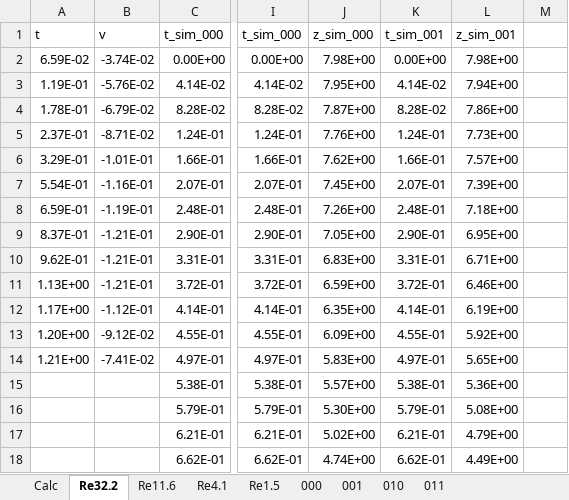
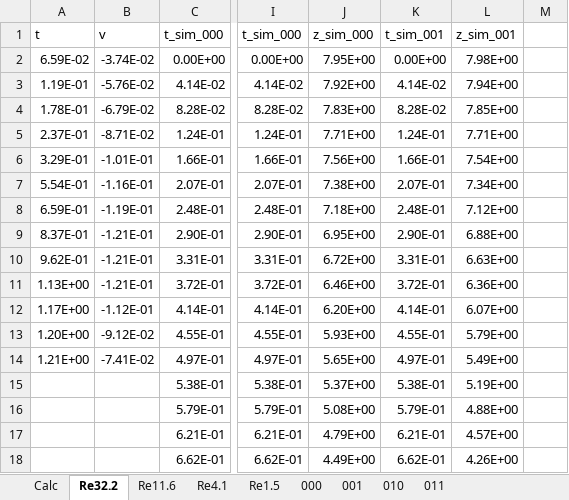
Before and after one commit to CERNN/VISCOPLASTIC-LBM, an Excel workbook: doc/Simulations/Analysis/IBM/Falling sphere/analysisFallingSphere.xlsx, sheet Re32.2, drawn as a sheet; only a part is shown, gaps mark what is left out; values as stored, in another font and other column widths than the file's, no borders; charts and pictures not drawn; the diff covers the shown part only; the diff names each change by its address in the sheet, - before the commit and + after, or states it on an @@ line.

```diff
--- a/doc/Simulations/Analysis/IBM/Falling sphere/analysisFallingSphere.xlsx (sheet Re32.2)
+++ b/doc/Simulations/Analysis/IBM/Falling sphere/analysisFallingSphere.xlsx (sheet Re32.2)
-J2 (z_sim_000): 7.98E+00
+J2 (z_sim_000): 7.95E+00
-J3 (z_sim_000): 7.95E+00
+J3 (z_sim_000): 7.92E+00
-J4 (z_sim_000): 7.87E+00
+J4 (z_sim_000): 7.83E+00
-L4 (z_sim_001): 7.86E+00
+L4 (z_sim_001): 7.85E+00
-J5 (z_sim_000): 7.76E+00
+J5 (z_sim_000): 7.71E+00
-L5 (z_sim_001): 7.73E+00
+L5 (z_sim_001): 7.71E+00
-J6 (z_sim_000): 7.62E+00
+J6 (z_sim_000): 7.56E+00
-L6 (z_sim_001): 7.57E+00
+L6 (z_sim_001): 7.54E+00
-J7 (z_sim_000): 7.45E+00
+J7 (z_sim_000): 7.38E+00
-L7 (z_sim_001): 7.39E+00
+L7 (z_sim_001): 7.34E+00
-J8 (z_sim_000): 7.26E+00
+J8 (z_sim_000): 7.18E+00
-L8 (z_sim_001): 7.18E+00
+L8 (z_sim_001): 7.12E+00
-J9 (z_sim_000): 7.05E+00
+J9 (z_sim_000): 6.95E+00
-L9 (z_sim_001): 6.95E+00
+L9 (z_sim_001): 6.88E+00
-J10 (z_sim_000): 6.83E+00
+J10 (z_sim_000): 6.72E+00
-L10 (z_sim_001): 6.71E+00
+L10 (z_sim_001): 6.63E+00
-J11 (z_sim_000): 6.59E+00
+J11 (z_sim_000): 6.46E+00
-L11 (z_sim_001): 6.46E+00
+L11 (z_sim_001): 6.36E+00
-J12 (z_sim_000): 6.35E+00
+J12 (z_sim_000): 6.20E+00
-L12 (z_sim_001): 6.19E+00
+L12 (z_sim_001): 6.07E+00
-J13 (z_sim_000): 6.09E+00
+J13 (z_sim_000): 5.93E+00
-L13 (z_sim_001): 5.92E+00
+L13 (z_sim_001): 5.79E+00
-J14 (z_sim_000): 5.83E+00
+J14 (z_sim_000): 5.65E+00
-L14 (z_sim_001): 5.65E+00
+L14 (z_sim_001): 5.49E+00
-J15 (z_sim_000): 5.57E+00
+J15 (z_sim_000): 5.37E+00
-L15 (z_sim_001): 5.36E+00
+L15 (z_sim_001): 5.19E+00
-J16 (z_sim_000): 5.30E+00
+J16 (z_sim_000): 5.08E+00
-L16 (z_sim_001): 5.08E+00
+L16 (z_sim_001): 4.88E+00
-J17 (z_sim_000): 5.02E+00
+J17 (z_sim_000): 4.79E+00
-L17 (z_sim_001): 4.79E+00
+L17 (z_sim_001): 4.57E+00
-J18 (z_sim_000): 4.74E+00
+J18 (z_sim_000): 4.49E+00
-L18 (z_sim_001): 4.49E+00
+L18 (z_sim_001): 4.26E+00
```
Also changed, not shown: 25 edited cells elsewhere in this sheet, sheet Re1.5, formulas that keep their value, charts or pictures, doc/Simulations/Analysis/IBM/Fixed sphere/AnalysisD3Q19.xlsx, 2 other files.
